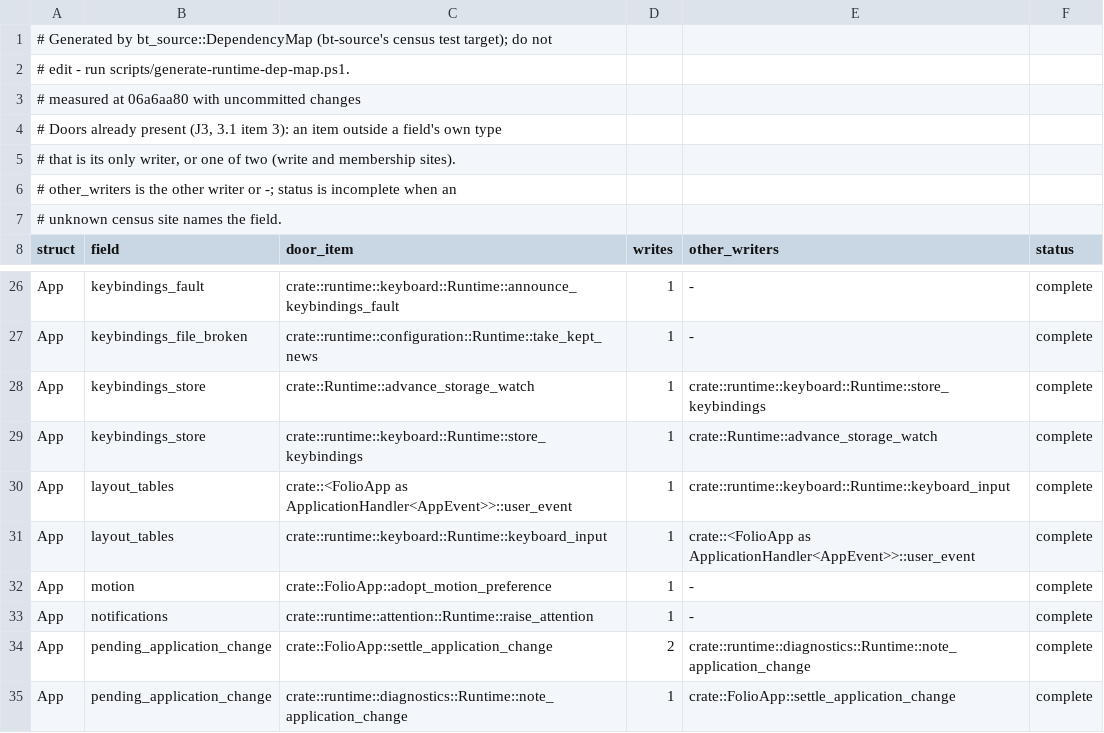
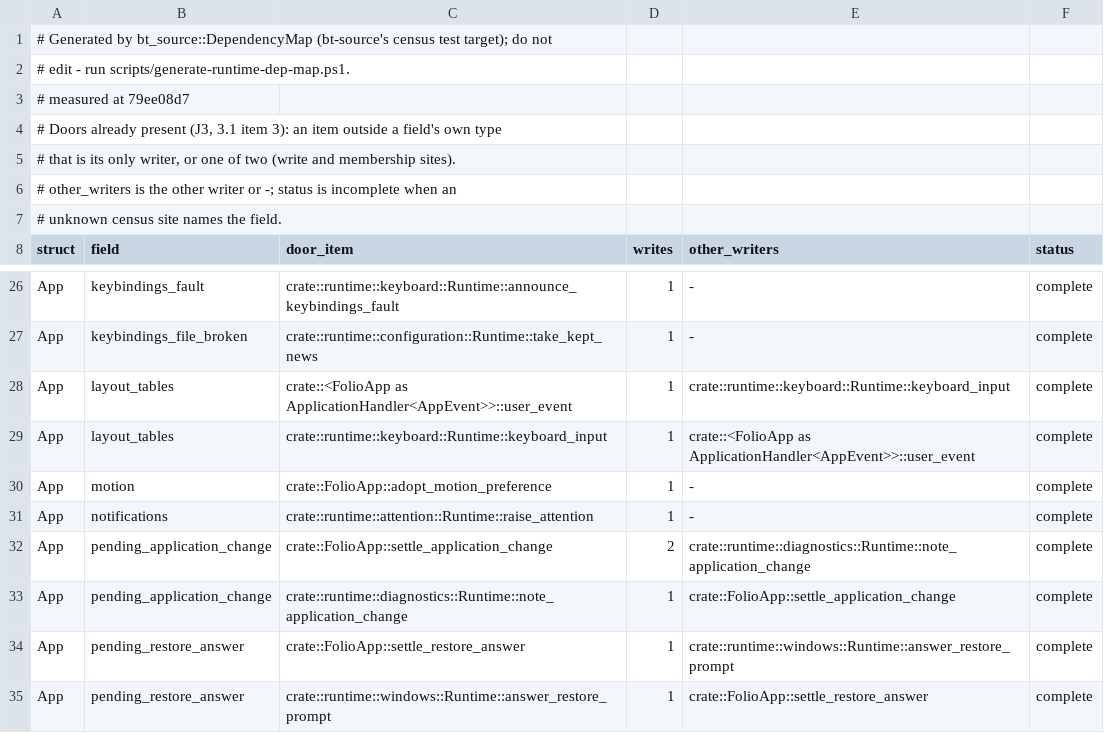
Before and after one commit to lulu-loopp/folio-terminal, a TSV file: docs/plans/design/runtime-dep-map/doors.tsv, drawn as a sheet; only a part is shown, gaps mark what is left out; the shorter side is filled out with more unchanged rows.

```diff
--- a/docs/plans/design/runtime-dep-map/doors.tsv
+++ b/docs/plans/design/runtime-dep-map/doors.tsv
@@ -2,3 +2,3 @@
 # edit - run scripts/generate-runtime-dep-map.ps1.
-# measured at 06a6aa80 with uncommitted changes
+# measured at 79ee08d7
 # Doors already present (J3, 3.1 item 3): an item outside a field's own type
@@ -27,4 +27,2 @@ App	keybindings_fault	crate::runtime::keyboard::Runtime::announce_keybindings_fa
 App	keybindings_file_broken	crate::runtime::configuration::Runtime::take_kept_news	1	-	complete
-App	keybindings_store	crate::Runtime::advance_storage_watch	1	crate::runtime::keyboard::Runtime::store_keybindings	complete
-App	keybindings_store	crate::runtime::keyboard::Runtime::store_keybindings	1	crate::Runtime::advance_storage_watch	complete
 App	layout_tables	crate::<FolioApp as ApplicationHandler<AppEvent>>::user_event	1	crate::runtime::keyboard::Runtime::keyboard_input	complete
```
Also changed, not shown: docs/plans/design/runtime-dep-map/fields.tsv, docs/plans/design/runtime-dep-map/topics.tsv, 1 other file.
